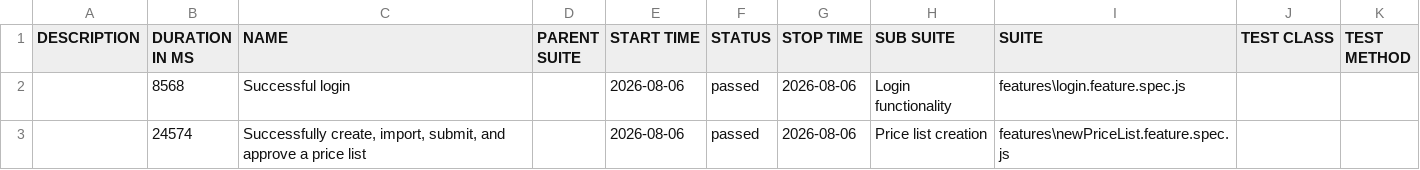
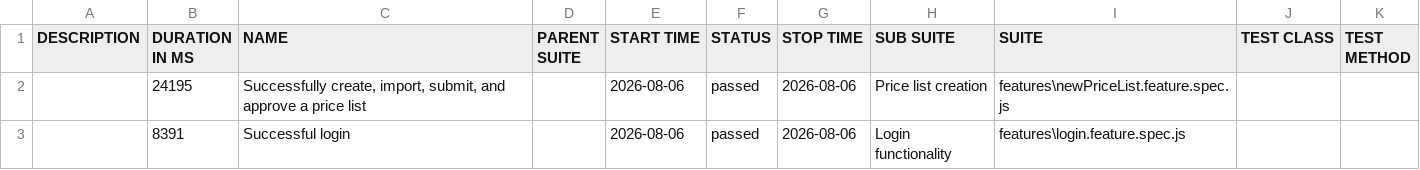
Before and after one commit to ProjectsIOEC/mygateway-allure-report, a CSV file: data/suites.csv, drawn as a sheet.

```diff
--- a/data/suites.csv
+++ b/data/suites.csv
@@ -1,3 +1,3 @@
 "DESCRIPTION","DURATION IN MS","NAME","PARENT SUITE","START TIME","STATUS","STOP TIME","SUB SUITE","SUITE","TEST CLASS","TEST METHOD"
-"","8568","Successful login","","2026-08-06","passed","2026-08-06","Login functionality","features\login.feature.spec.js","",""
-"","24574","Successfully create, import, submit, and approve a price list","","2026-08-06","passed","2026-08-06","Price list creation","features\newPriceList.feature.spec.js","",""
+"","24195","Successfully create, import, submit, and approve a price list","","2026-08-06","passed","2026-08-06","Price list creation","features\newPriceList.feature.spec.js","",""
+"","8391","Successful login","","2026-08-06","passed","2026-08-06","Login functionality","features\login.feature.spec.js","",""
```
Also changed, not shown: 26 other files.
